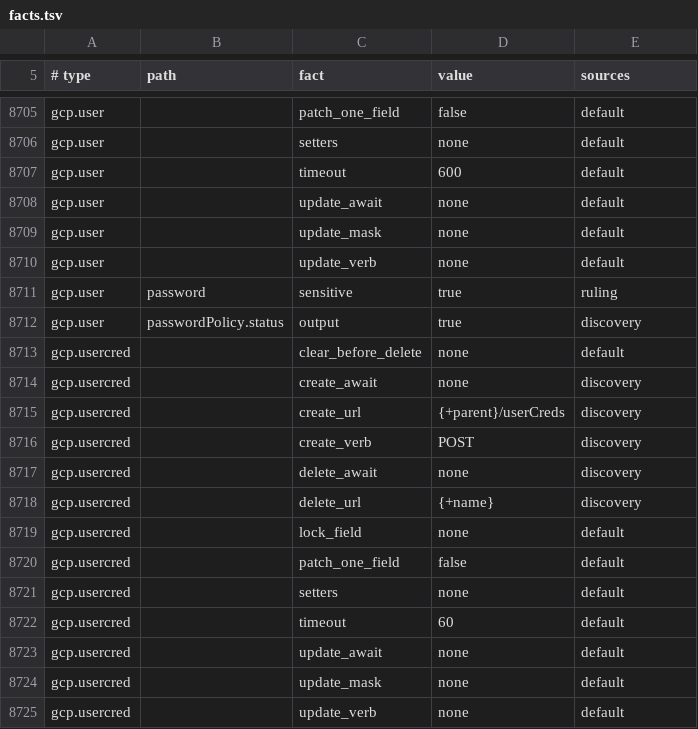
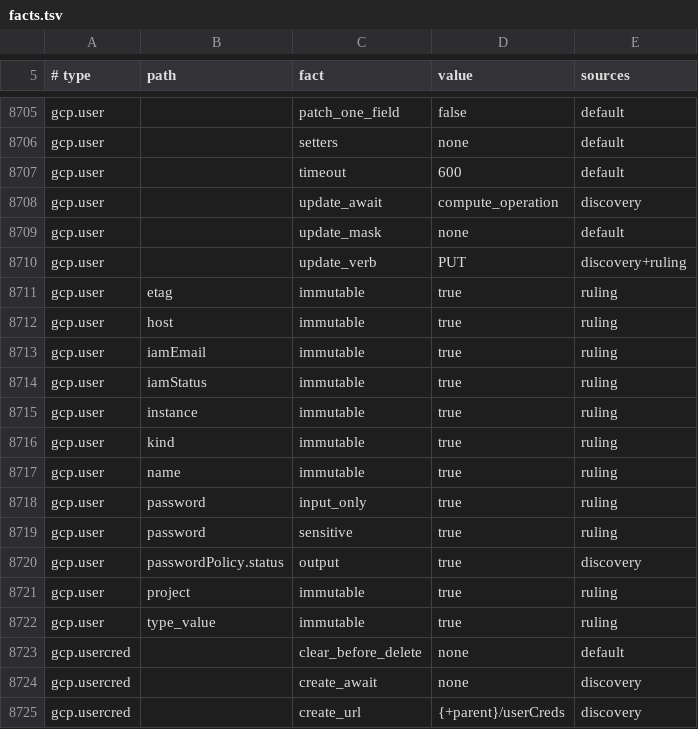
Before and after one commit to Infrena/infrena-provider-gcp, a TSV file: gen/facts.tsv, drawn as a sheet; only a part is shown, gaps mark what is left out; the shorter side is filled out with more unchanged rows.

Commit message:
Update Cloud SQL users in place instead of replacing them
users.update is a PUT on the collection that names the user in ?name=, so
the generator now accepts that shape as well as a PUT at the get's address.
The fake replaces the user such a PUT names instead of creating one at the
collection path.

A patchable list now limits a PUT update too. The user updates its
password, password policy, dual password type, SQL Server details and role
lists in place, and replaces on anything else, host included. The role
lists go on the query with revokeExistingRoles and revokeExistingServerRoles
set, and never in the body: Google refuses them there.

A new input_only overlay list marks the user's password, which Google never
returns, so a plan no longer sees it as drift.

```diff
--- a/gen/facts.tsv
+++ b/gen/facts.tsv
@@ -8707,7 +8707,17 @@ gcp.user		setters	none	default
 gcp.user		timeout	600	default
-gcp.user		update_await	none	default
+gcp.user		update_await	compute_operation	discovery
 gcp.user		update_mask	none	default
-gcp.user		update_verb	none	default
+gcp.user		update_verb	PUT	discovery+ruling
+gcp.user	etag	immutable	true	ruling
+gcp.user	host	immutable	true	ruling
+gcp.user	iamEmail	immutable	true	ruling
+gcp.user	iamStatus	immutable	true	ruling
+gcp.user	instance	immutable	true	ruling
+gcp.user	kind	immutable	true	ruling
+gcp.user	name	immutable	true	ruling
+gcp.user	password	input_only	true	ruling
 gcp.user	password	sensitive	true	ruling
 gcp.user	passwordPolicy.status	output	true	discovery
+gcp.user	project	immutable	true	ruling
+gcp.user	type_value	immutable	true	ruling
 gcp.usercred		clear_before_delete	none	default
```
Also changed, not shown: 13 other files.
